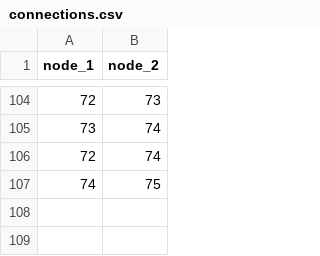
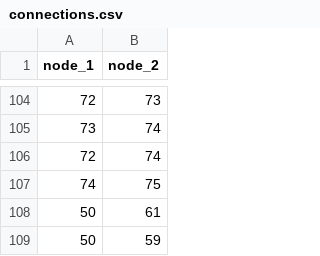
Before and after one commit to 9Andrey/Stepfordle-Solver, a CSV file: data/connections.csv, drawn as a sheet; only a part is shown, gaps mark what is left out; the diff names each change by its address in the sheet, - before the commit and + after, or states it on an @@ line.

```diff
--- a/data/connections.csv
+++ b/data/connections.csv
+row 108: 50 | 61
+row 109: 50 | 59
```
Also changed, not shown: data/imageRegions.csv, 5 other files.
